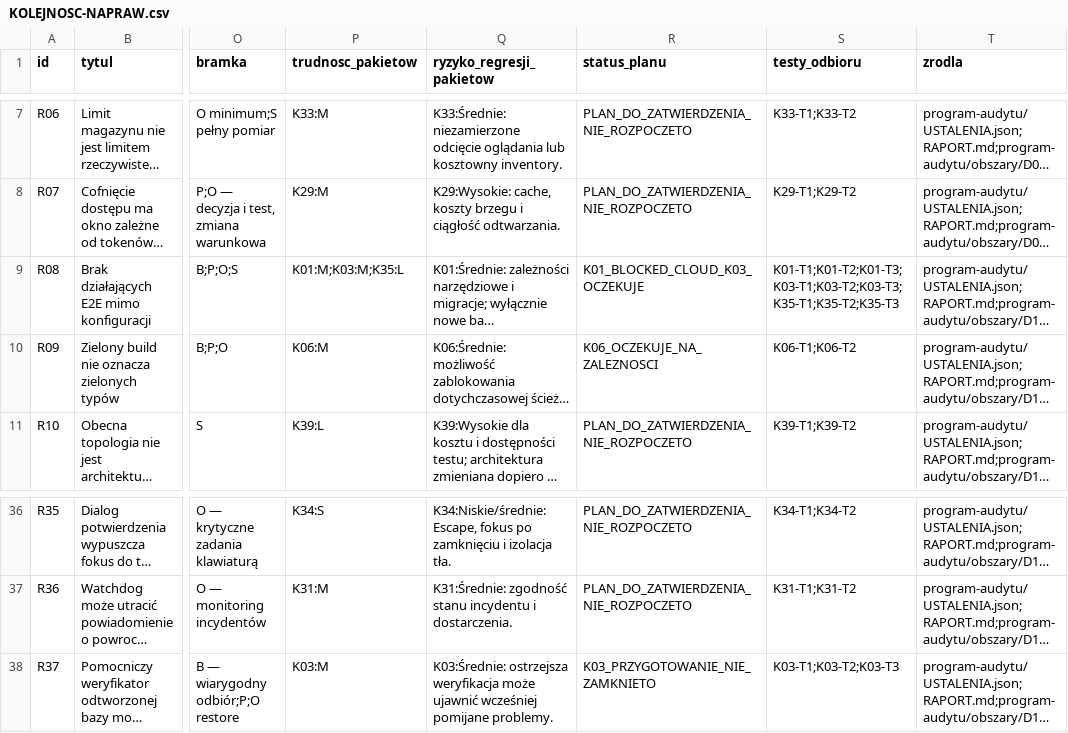
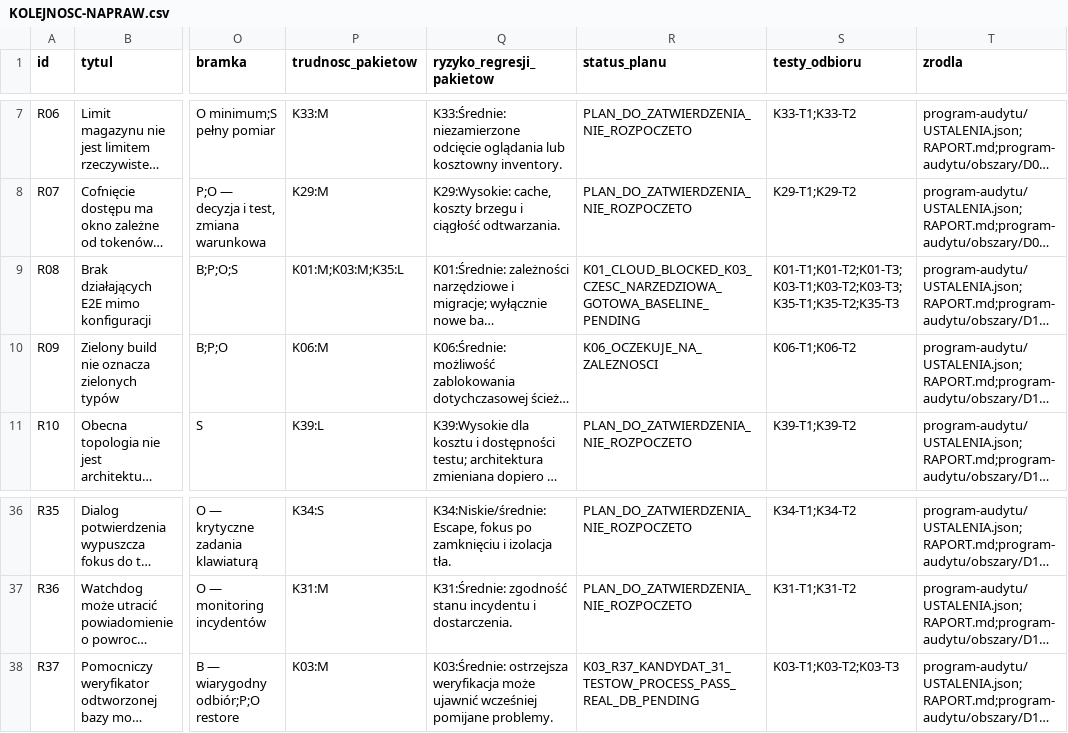
Before and after one commit to pawelekbyra/polutek-pl, a CSV file: docs/audit/2026-11-01-platform-research/KOLEJNOSC-NAPRAW.csv, drawn as a sheet; only a part is shown, gaps mark what is left out; long unchanged cells end in …; the diff names each change by its address in the sheet, - before the commit and + after, or states it on an @@ line.

Commit message:
docs(audit): record K03 verifier candidate and next H1 steps

```diff
--- a/docs/audit/2026-11-01-platform-research/KOLEJNOSC-NAPRAW.csv
+++ b/docs/audit/2026-11-01-platform-research/KOLEJNOSC-NAPRAW.csv
-R9 (status_planu): K01_BLOCKED_CLOUD_K03_OCZEKUJE
+R9 (status_planu): K01_CLOUD_BLOCKED_K03_CZESC_NARZEDZIOWA_GOTOWA_BASELINE_PENDING
-R38 (status_planu): K03_PRZYGOTOWANIE_NIE_ZAMKNIETO
+R38 (status_planu): K03_R37_KANDYDAT_31_TESTOW_PROCESS_PASS_REAL_DB_PENDING
```
Also changed, not shown: 12 other files.
